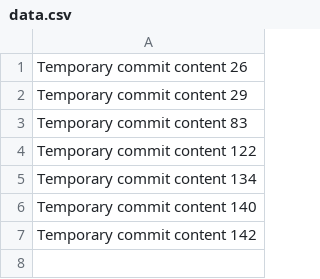
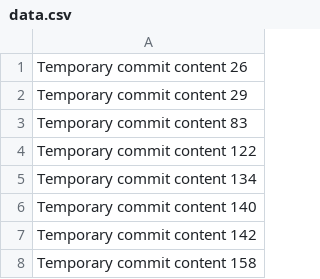
Before and after one commit to raffaajAsh9/donation-management-system, a CSV file: data.csv, drawn as a sheet; the diff names each change by its address in the sheet, - before the commit and + after, or states it on an @@ line.

```diff
--- a/data.csv
+++ b/data.csv
+row 8: Temporary commit content 158
```
